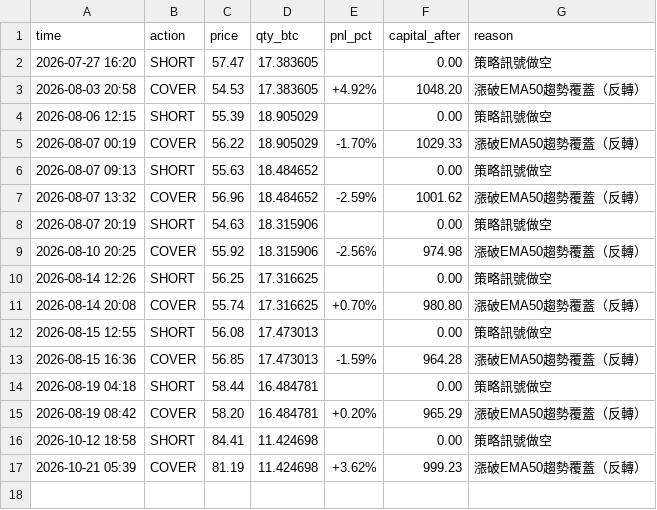
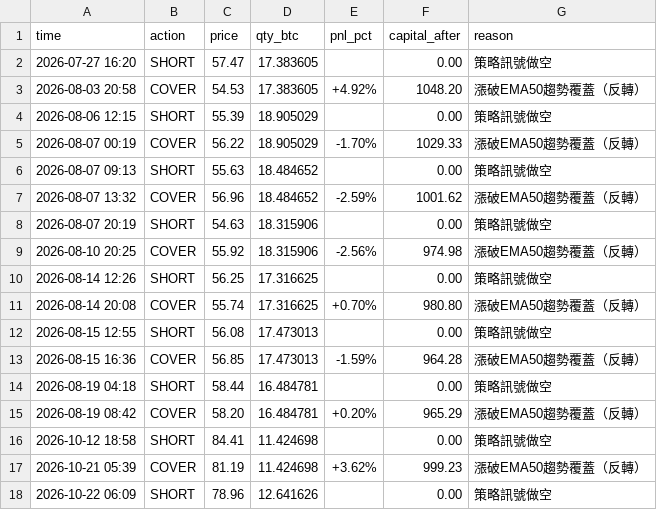
Before and after one commit to KevinYee-yee/btc-trading-bot, a CSV file: paper_trade_log_hype_ts.csv, drawn as a sheet; the diff names each change by its address in the sheet, - before the commit and + after, or states it on an @@ line.

```diff
--- a/paper_trade_log_hype_ts.csv
+++ b/paper_trade_log_hype_ts.csv
+row 18: 2026-10-22 06:09 | SHORT | 78.96 | 12.641626 |  | 0.00 | 策略訊號做空
```
Also changed, not shown: 1 other file.
